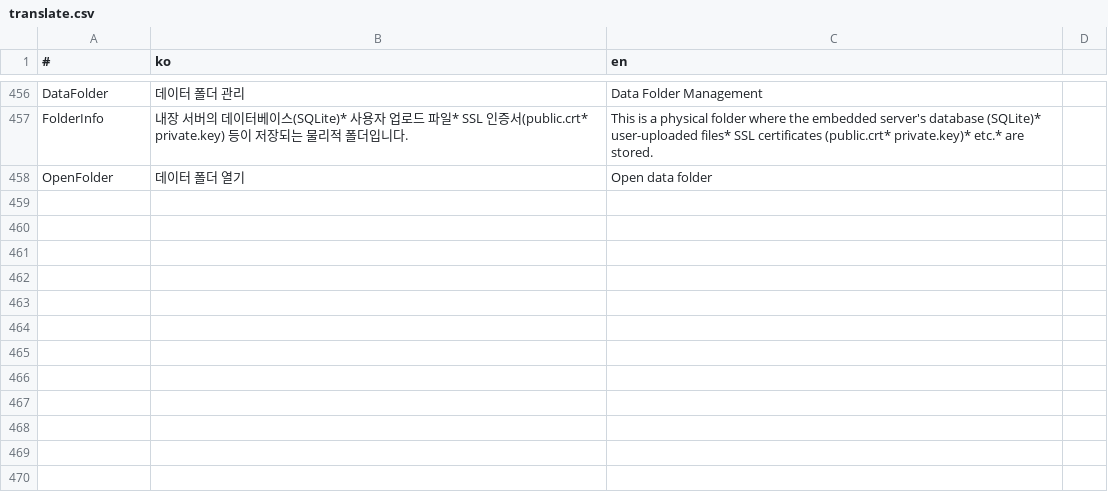
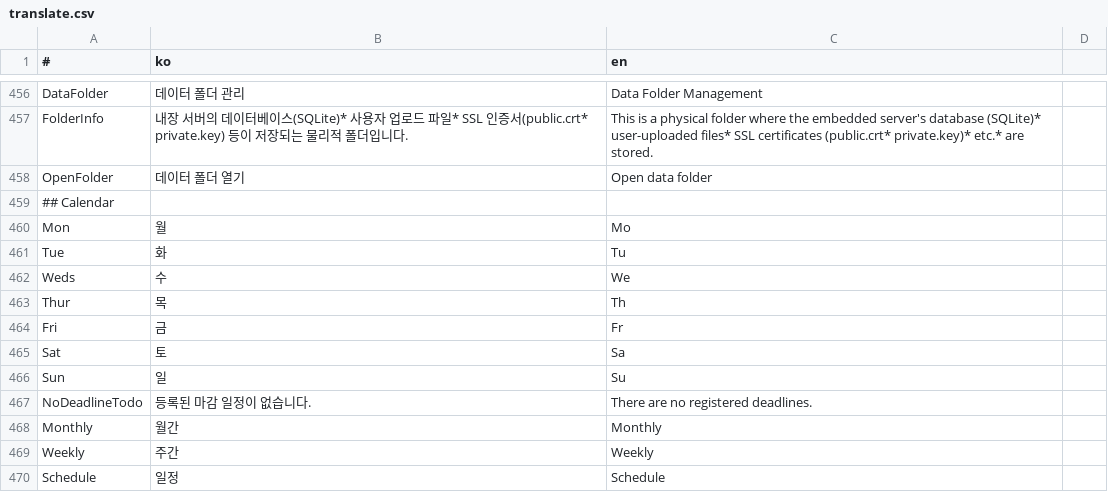
Before and after one commit to is2you2/is2you2.github.io, a CSV file: pjcone/translate.csv, drawn as a sheet; only a part is shown, gaps mark what is left out.

Commit message:
pjcone v1.2.4

```diff
--- a/pjcone/translate.csv
+++ b/pjcone/translate.csv
@@ -458 +458,13 @@ FolderInfo,내장 서버의 데이터베이스(SQLite)* 사용자 업로드 파
 OpenFolder,데이터 폴더 열기,Open data folder
+## Calendar
+Mon,월,Mo
+Tue,화,Tu
+Weds,수,We
+Thur,목,Th
+Fri,금,Fr
+Sat,토,Sa
+Sun,일,Su
+NoDeadlineTodo,등록된 마감 일정이 없습니다.,There are no registered deadlines.
+Monthly,월간,Monthly
+Weekly,주간,Weekly
+Schedule,일정,Schedule
```
Also changed, not shown: 25 other files.
